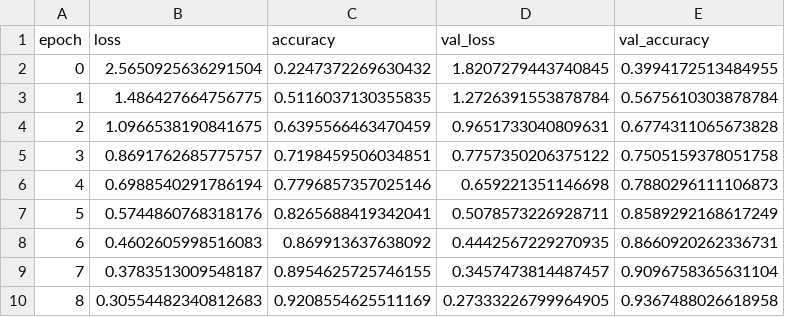
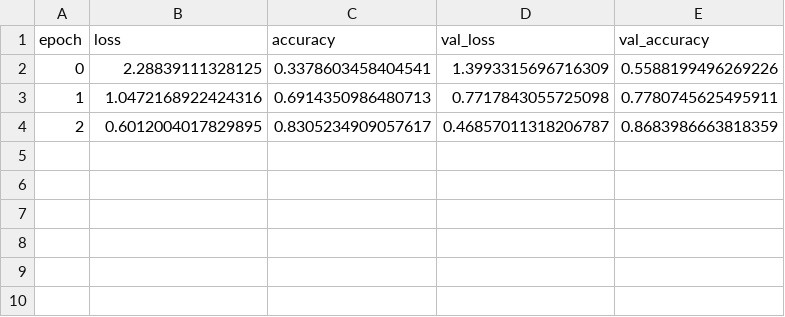
Before and after one commit to PythonFZ/SimTech_2022_04, a CSV file: nodes/MLModel/training_history.csv, drawn as a sheet.

```diff
--- a/nodes/MLModel/training_history.csv
+++ b/nodes/MLModel/training_history.csv
@@ -1,10 +1,4 @@
 epoch,loss,accuracy,val_loss,val_accuracy
-0,2.5650925636291504,0.2247372269630432,1.8207279443740845,0.3994172513484955
-1,1.486427664756775,0.5116037130355835,1.2726391553878784,0.5675610303878784
-2,1.0966538190841675,0.6395566463470459,0.9651733040809631,0.6774311065673828
-3,0.8691762685775757,0.7198459506034851,0.7757350206375122,0.7505159378051758
-4,0.6988540291786194,0.7796857357025146,0.659221351146698,0.7880296111106873
-5,0.5744860768318176,0.8265688419342041,0.5078573226928711,0.8589292168617249
-6,0.4602605998516083,0.869913637638092,0.4442567229270935,0.8660920262336731
-7,0.3783513009548187,0.8954625725746155,0.3457473814487457,0.9096758365631104
-8,0.30554482340812683,0.9208554625511169,0.27333226799964905,0.9367488026618958
+0,2.28839111328125,0.3378603458404541,1.3993315696716309,0.5588199496269226
+1,1.0472168922424316,0.6914350986480713,0.7717843055725098,0.7780745625495911
+2,0.6012004017829895,0.8305234909057617,0.46857011318206787,0.8683986663818359
```
Also changed, not shown: nodes/EvaluateModel/confusion_matrix.csv, 3 other files.
